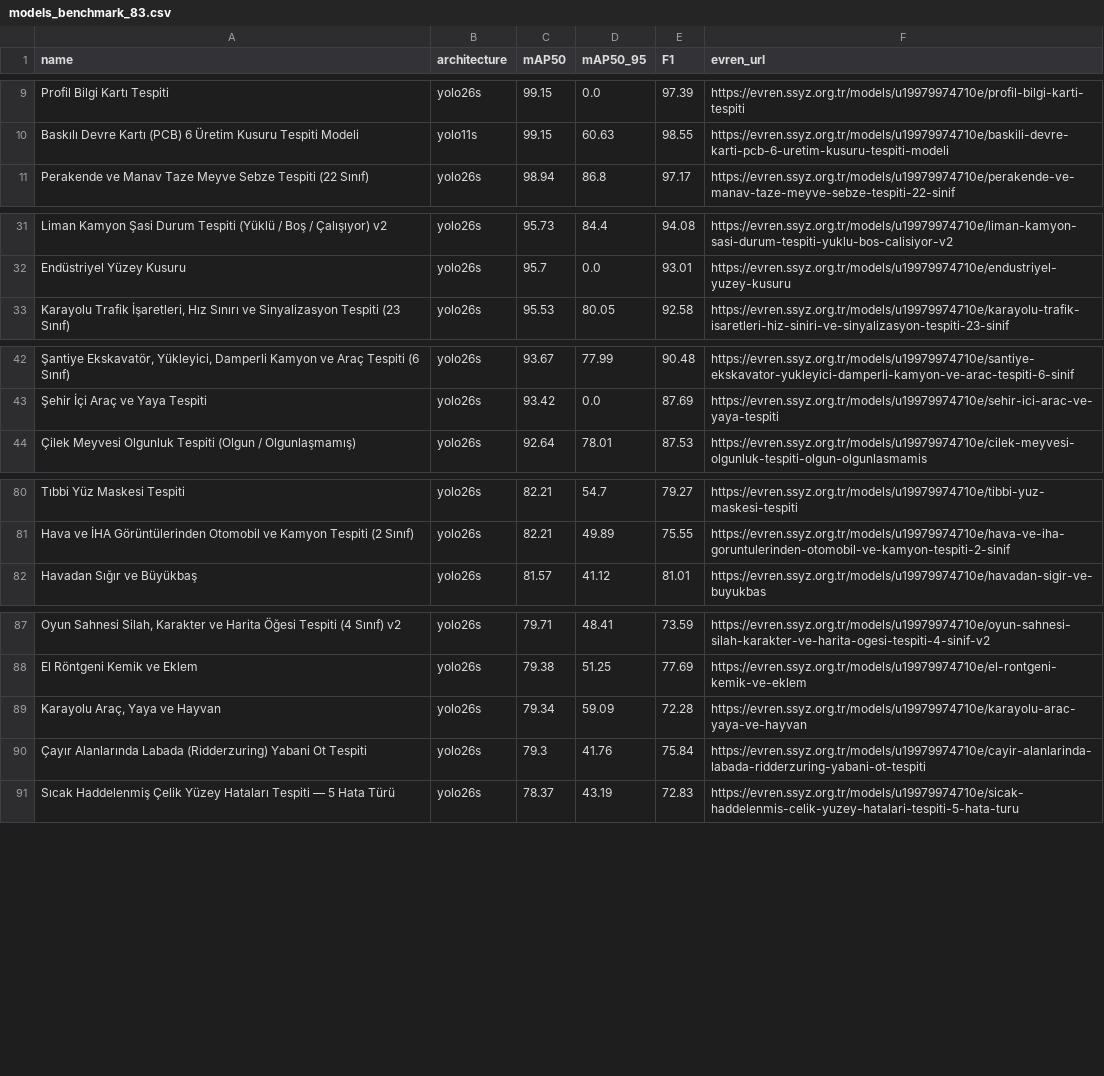
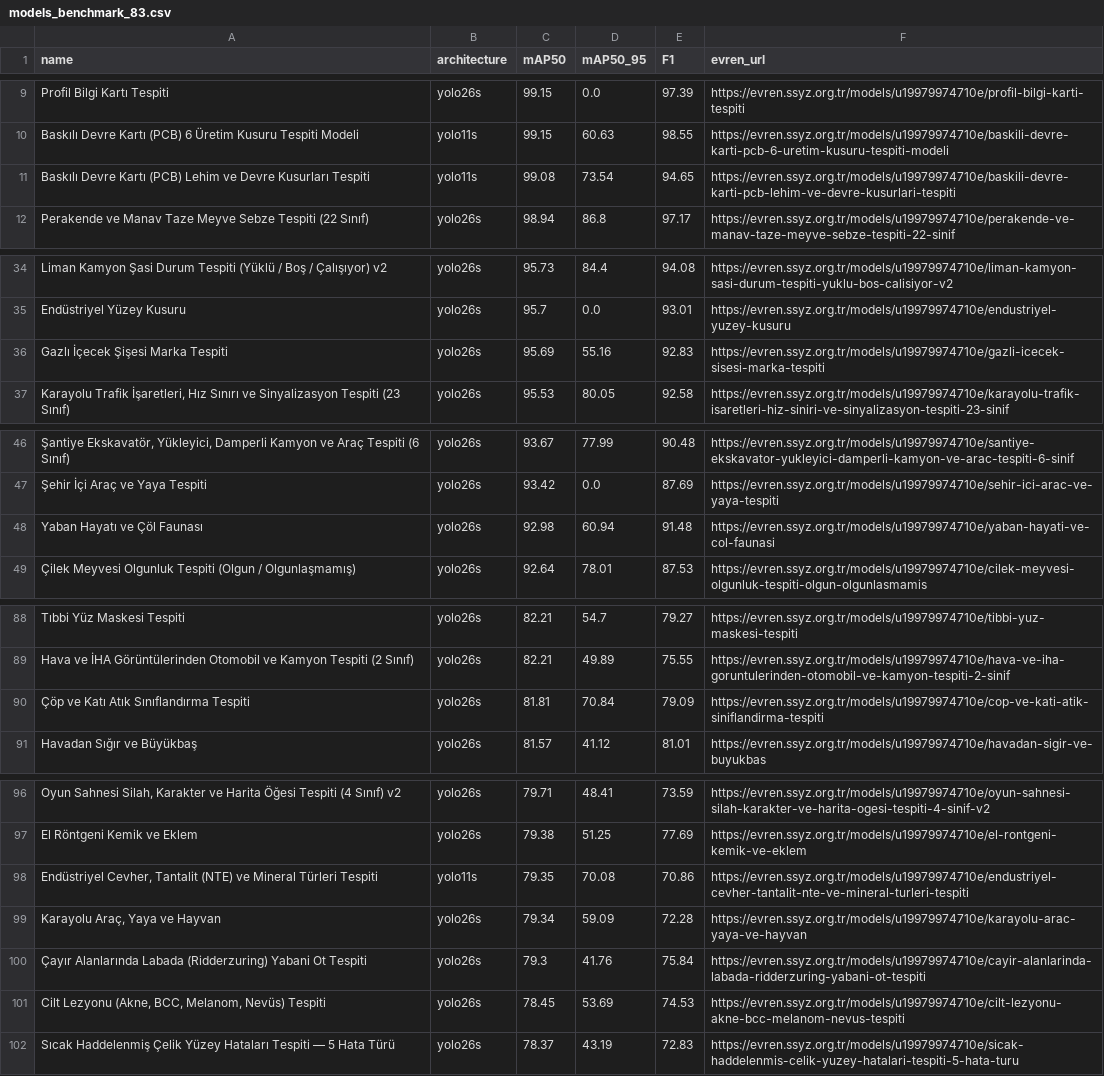
Before and after one commit to kenantabak/evren-yolo26-83-models-benchmark, a CSV file: data/models_benchmark_83.csv, drawn as a sheet; only a part is shown, gaps mark what is left out; the diff covers the shown part only; the diff names each change by its address in the sheet, - before the commit and + after, or states it on an @@ line.

Commit message:
data: sync 140 PRODUCTION models CSV

```diff
--- a/data/models_benchmark_83.csv
+++ b/data/models_benchmark_83.csv
+row 11: Baskılı Devre Kartı (PCB) Lehim ve Devre Kusurları Tespiti | yolo11s | 99.08 | 73.54 | 94.65 | https://evren.ssyz.org.tr/models/u19979974710e/baskili-devre-karti-pcb-lehim-ve-devre-kusurlari-tespiti
+row 36: Gazlı İçecek Şişesi Marka Tespiti | yolo26s | 95.69 | 55.16 | 92.83 | https://evren.ssyz.org.tr/models/u19979974710e/gazli-icecek-sisesi-marka-tespiti
+row 48: Yaban Hayatı ve Çöl Faunası | yolo26s | 92.98 | 60.94 | 91.48 | https://evren.ssyz.org.tr/models/u19979974710e/yaban-hayati-ve-col-faunasi
+row 90: Çöp ve Katı Atık Sınıflandırma Tespiti | yolo26s | 81.81 | 70.84 | 79.09 | https://evren.ssyz.org.tr/models/u19979974710e/cop-ve-kati-atik-siniflandirma-tespiti
+row 98: Endüstriyel Cevher, Tantalit (NTE) ve Mineral Türleri Tespiti | yolo11s | 79.35 | 70.08 | 70.86 | https://evren.ssyz.org.tr/models/u19979974710e/endustriyel-cevher-tantalit-nte-ve-mineral-turleri-tespiti
+row 101: Cilt Lezyonu (Akne, BCC, Melanom, Nevüs) Tespiti | yolo26s | 78.45 | 53.69 | 74.53 | https://evren.ssyz.org.tr/models/u19979974710e/cilt-lezyonu-akne-bcc-melanom-nevus-tespiti
```
Also changed, not shown: 8 added rows and 1 moved row elsewhere in this file.
